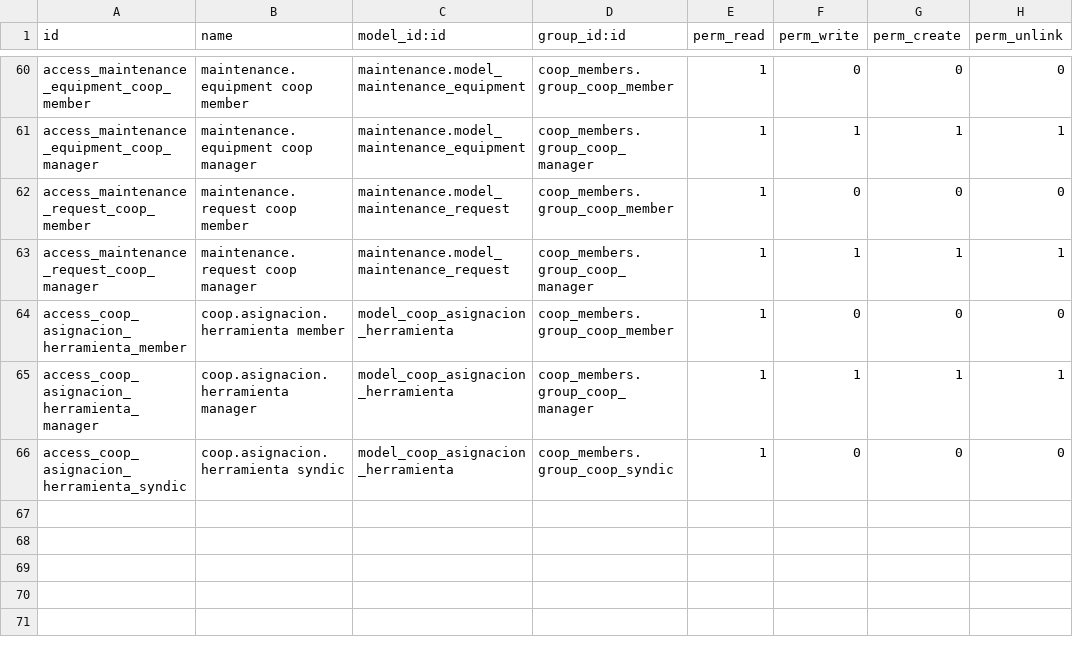
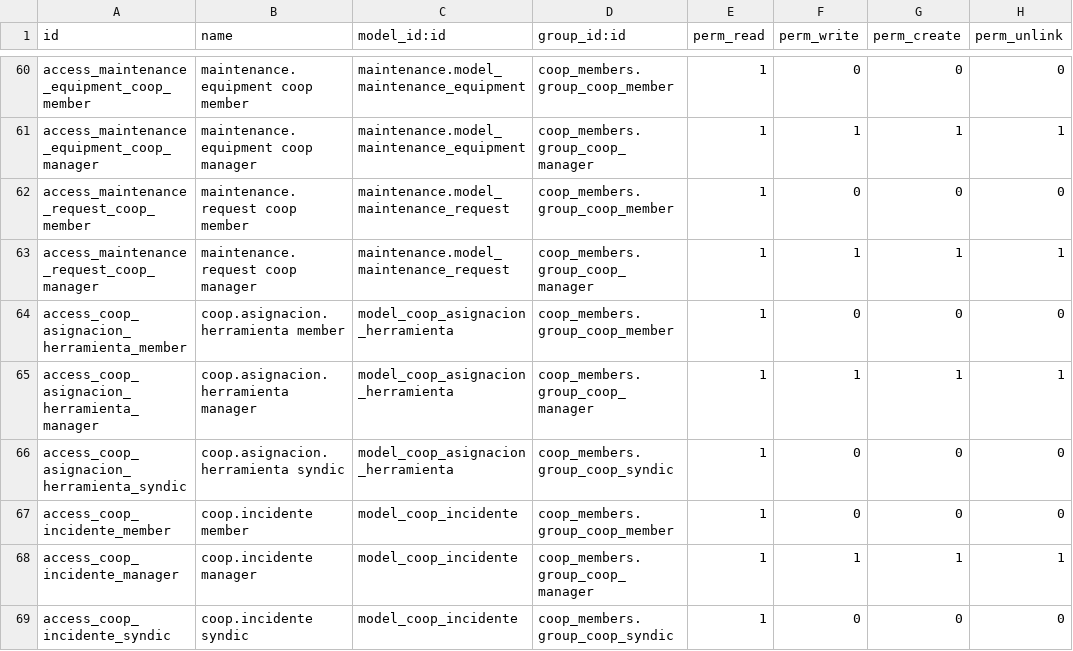
Before and after one commit to juguelio/coopeapp, a CSV file: addons/coop_construction/security/ir.model.access.csv, drawn as a sheet; only a part is shown, gaps mark what is left out.

Commit message:
feat(M4-2): incidentes (rotura/pérdida) + portal herramientas + demo
coop_construction: coop.incidente (rotura/pérdida de herramienta y material;
al resolver: herramienta→rota/perdida + crea maintenance.request correctiva;
material→imputa merma como gasto Materiales de la etapa). Vistas backend.

Portal coop_portal v18.0.0.7.0:
- /app/herramientas (coordinador): llevar/devolver herramientas de sus obras,
  ver incidentes sin resolver. Fila en home.
- /app/reportar (socio): wizard reportar rotura/pérdida; botón en /app/obra.

Fix del review (sin runtime Odoo no se veía): en Odoo 18 maintenance.equipment
ya no tiene 'period'/'next_action_date' (removidos). Reemplazados por campos
propios frecuencia_dias + proxima_revision; service_vencido sobre proxima_revision.

Demo: 4 herramientas (1 asignada, 1 con service vencido) + 1 incidente de material.

```diff
--- a/addons/coop_construction/security/ir.model.access.csv
+++ b/addons/coop_construction/security/ir.model.access.csv
@@ -66 +66,4 @@ access_coop_asignacion_herramienta_manager,coop.asignacion.herramienta manager,m
 access_coop_asignacion_herramienta_syndic,coop.asignacion.herramienta syndic,model_coop_asignacion_herramienta,coop_members.group_coop_syndic,1,0,0,0
+access_coop_incidente_member,coop.incidente member,model_coop_incidente,coop_members.group_coop_member,1,0,0,0
+access_coop_incidente_manager,coop.incidente manager,model_coop_incidente,coop_members.group_coop_manager,1,1,1,1
+access_coop_incidente_syndic,coop.incidente syndic,model_coop_incidente,coop_members.group_coop_syndic,1,0,0,0
```
Also changed, not shown: 9 other files.
